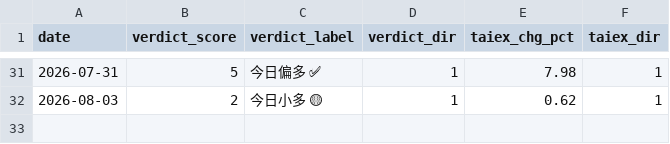
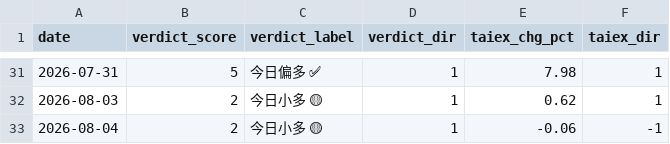
Before and after one commit to freshshine1/twse-dashboard, a CSV file: processed/verdict_log.csv, drawn as a sheet; only a part is shown, gaps mark what is left out.

```diff
--- a/processed/verdict_log.csv
+++ b/processed/verdict_log.csv
@@ -32 +32,2 @@ date,verdict_score,verdict_label,verdict_dir,taiex_chg_pct,taiex_dir
 2026-08-03,2,今日小多 🟡,1,0.62,1
+2026-08-04,2,今日小多 🟡,1,-0.06,-1
```
Also changed, not shown: processed/run_log.csv, processed/signal_log.csv, 6 other files.
